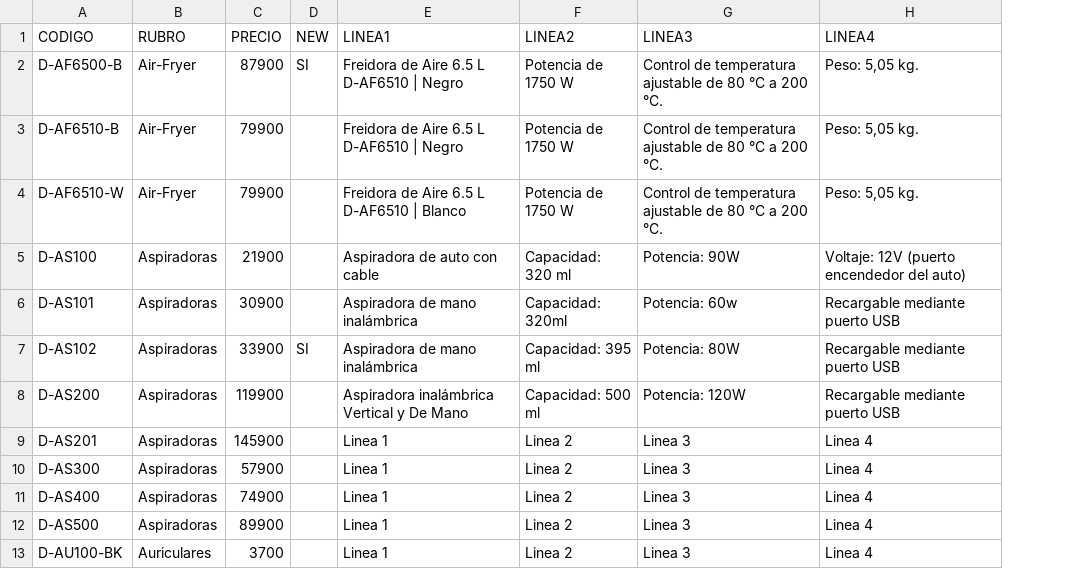
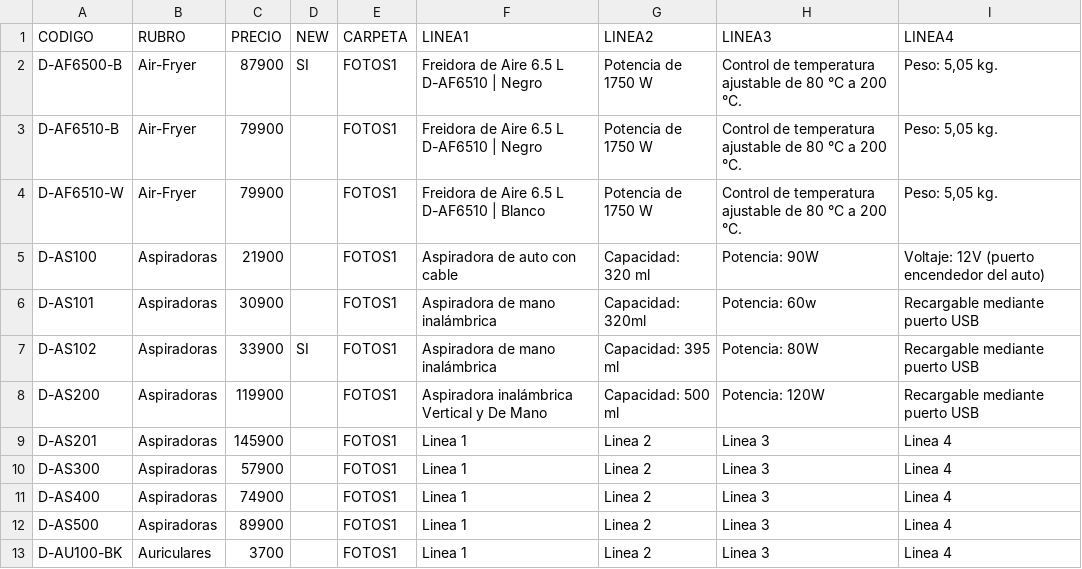
Before and after one commit to DaihatsuHub/CATALOGO-GENERAL, a CSV file: PRODUCTOS.csv, drawn as a sheet; only a part is shown; the diff names each change by its address in the sheet, - before the commit and + after, or states it on an @@ line.

```diff
--- a/PRODUCTOS.csv
+++ b/PRODUCTOS.csv
+column E (CARPETA), rows 2-13: all FOTOS1
```
Also changed, not shown: 1 other file.
